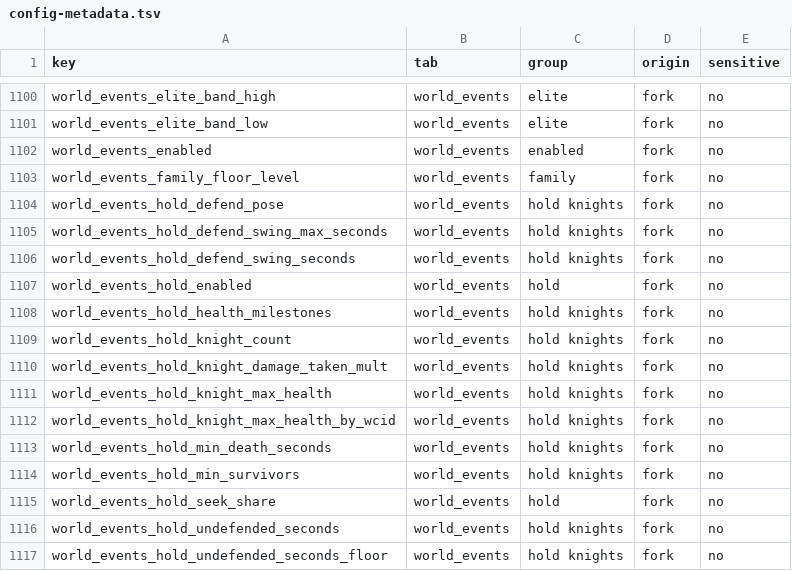
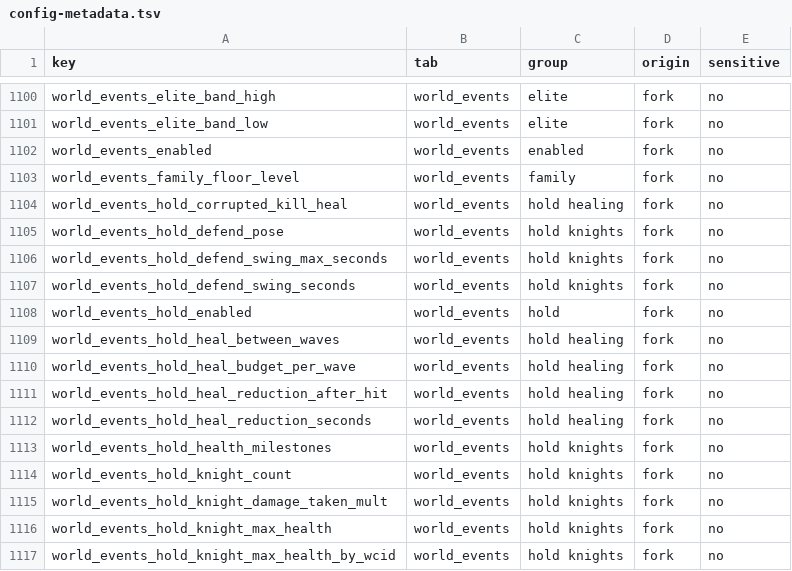
Before and after one commit to Awful-Waffle-Rofl/ACE-DreamWeave, a TSV file: Source/ACE.Server/config-metadata.tsv, drawn as a sheet; only a part is shown, gaps mark what is left out; the shorter side is filled out with more unchanged rows; the diff covers the shown part only.

```diff
--- a/Source/ACE.Server/config-metadata.tsv
+++ b/Source/ACE.Server/config-metadata.tsv
@@ -1103,2 +1103,3 @@ world_events_enabled	world_events	enabled	fork	no
 world_events_family_floor_level	world_events	family	fork	no
+world_events_hold_corrupted_kill_heal	world_events	hold healing	fork	no
 world_events_hold_defend_pose	world_events	hold knights	fork	no
@@ -1107,2 +1108,6 @@ world_events_hold_defend_swing_seconds	world_events	hold knights	fork	no
 world_events_hold_enabled	world_events	hold	fork	no
+world_events_hold_heal_between_waves	world_events	hold healing	fork	no
+world_events_hold_heal_budget_per_wave	world_events	hold healing	fork	no
+world_events_hold_heal_reduction_after_hit	world_events	hold healing	fork	no
+world_events_hold_heal_reduction_seconds	world_events	hold healing	fork	no
 world_events_hold_health_milestones	world_events	hold knights	fork	no
```
Also changed, not shown: 16 added rows elsewhere in this file, 11 other files.
